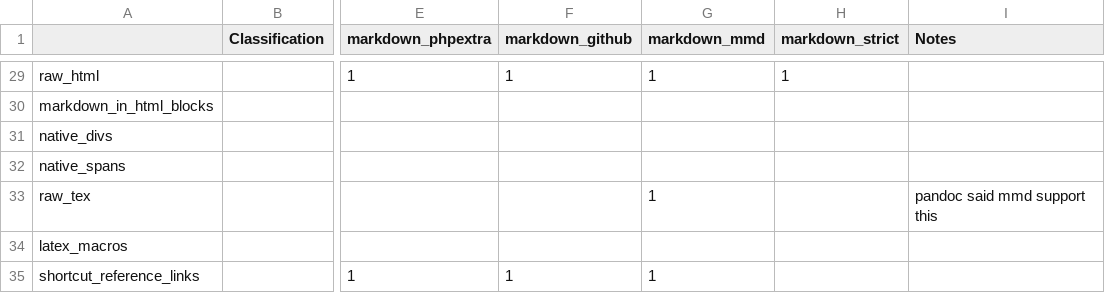
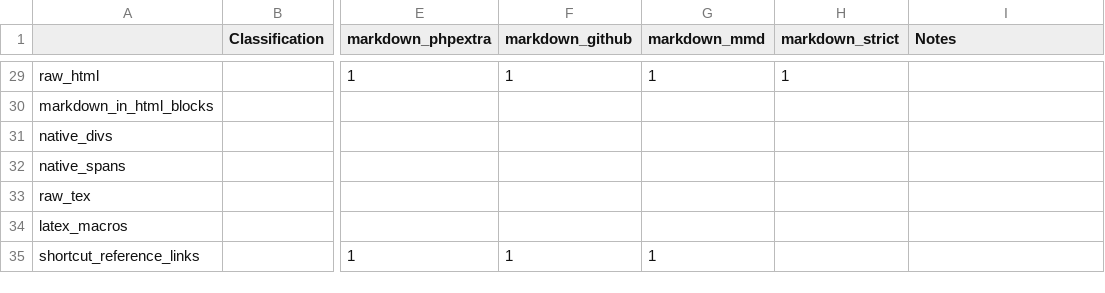
Before and after one commit to Upinel/markdown-variants, a CSV file: comparison.csv, drawn as a sheet; only a part is shown, gaps mark what is left out; the diff names each change by its address in the sheet, - before the commit and + after, or states it on an @@ line.

Commit message:
remove raw_tex in mmd

```diff
--- a/comparison.csv
+++ b/comparison.csv
-G33 (markdown_mmd): 1
+G33 (markdown_mmd): (empty)
-I33 (Notes): pandoc said mmd support this
+I33 (Notes): (empty)
```
